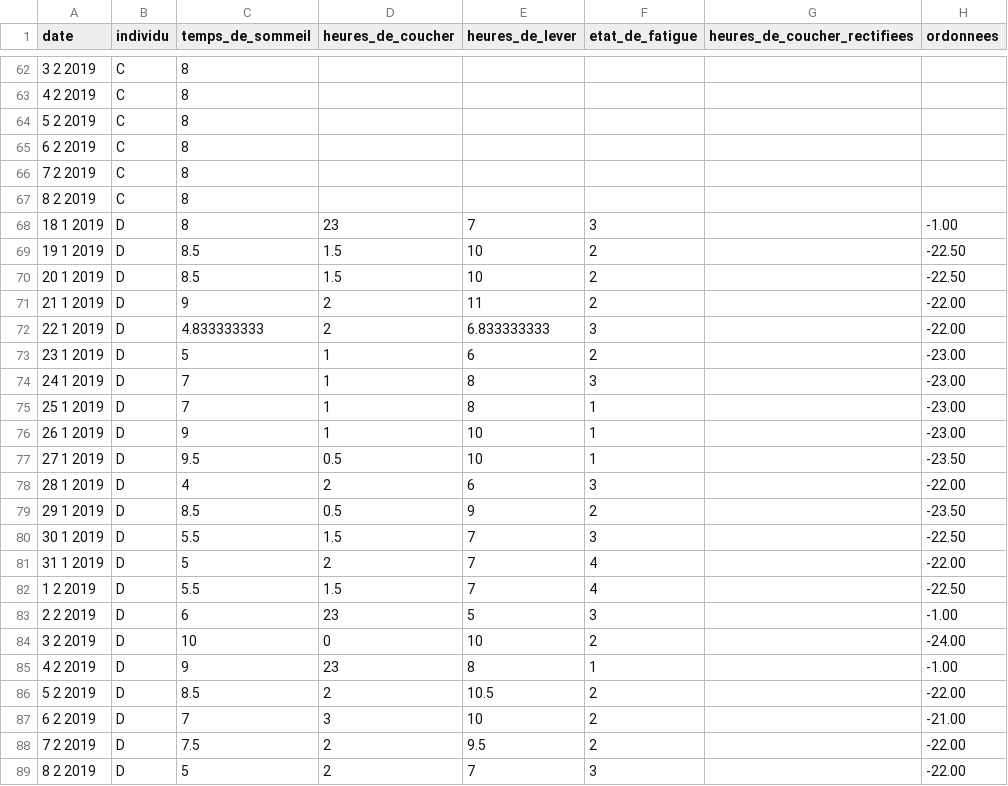
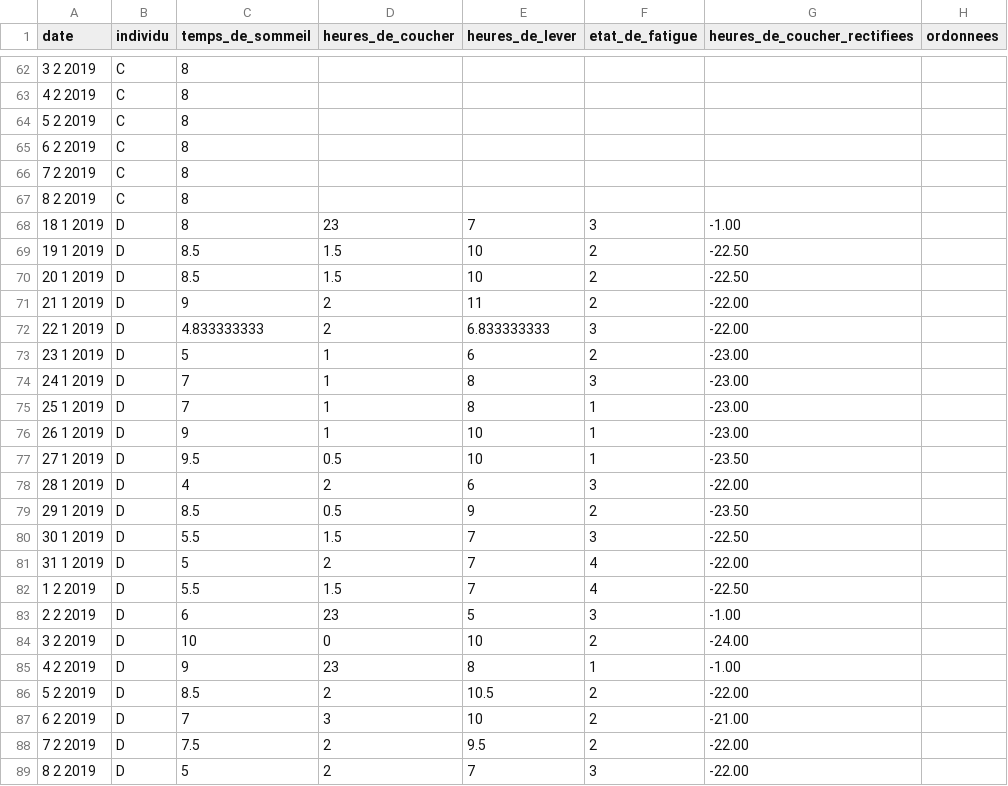
Before and after one commit to MathieuBourdin/HaveAGoodNight, a CSV file: Préparation des données.csv, drawn as a sheet; only a part is shown, gaps mark what is left out.

Commit message:
Add files via upload

```diff
--- a/Préparation des données.csv
+++ b/Préparation des données.csv
@@ -67,23 +67,23 @@ date,individu,temps_de_sommeil,heures_de_coucher,heures_de_lever,etat_de_fatigue
 8 2 2019,C,8,,,,,
-18 1 2019,D,8,23,7,3,,-1.00
-19 1 2019,D,8.5,1.5,10,2,,-22.50
-20 1 2019,D,8.5,1.5,10,2,,-22.50
-21 1 2019,D,9,2,11,2,,-22.00
-22 1 2019,D,4.833333333,2,6.833333333,3,,-22.00
-23 1 2019,D,5,1,6,2,,-23.00
-24 1 2019,D,7,1,8,3,,-23.00
-25 1 2019,D,7,1,8,1,,-23.00
-26 1 2019,D,9,1,10,1,,-23.00
-27 1 2019,D,9.5,0.5,10,1,,-23.50
-28 1 2019,D,4,2,6,3,,-22.00
-29 1 2019,D,8.5,0.5,9,2,,-23.50
-30 1 2019,D,5.5,1.5,7,3,,-22.50
-31 1 2019,D,5,2,7,4,,-22.00
-1 2 2019,D,5.5,1.5,7,4,,-22.50
-2 2 2019,D,6,23,5,3,,-1.00
-3 2 2019,D,10,0,10,2,,-24.00
-4 2 2019,D,9,23,8,1,,-1.00
-5 2 2019,D,8.5,2,10.5,2,,-22.00
-6 2 2019,D,7,3,10,2,,-21.00
-7 2 2019,D,7.5,2,9.5,2,,-22.00
-8 2 2019,D,5,2,7,3,,-22.00
+18 1 2019,D,8,23,7,3,-1.00,
+19 1 2019,D,8.5,1.5,10,2,-22.50,
+20 1 2019,D,8.5,1.5,10,2,-22.50,
+21 1 2019,D,9,2,11,2,-22.00,
+22 1 2019,D,4.833333333,2,6.833333333,3,-22.00,
+23 1 2019,D,5,1,6,2,-23.00,
+24 1 2019,D,7,1,8,3,-23.00,
+25 1 2019,D,7,1,8,1,-23.00,
+26 1 2019,D,9,1,10,1,-23.00,
+27 1 2019,D,9.5,0.5,10,1,-23.50,
+28 1 2019,D,4,2,6,3,-22.00,
+29 1 2019,D,8.5,0.5,9,2,-23.50,
+30 1 2019,D,5.5,1.5,7,3,-22.50,
+31 1 2019,D,5,2,7,4,-22.00,
+1 2 2019,D,5.5,1.5,7,4,-22.50,
+2 2 2019,D,6,23,5,3,-1.00,
+3 2 2019,D,10,0,10,2,-24.00,
+4 2 2019,D,9,23,8,1,-1.00,
+5 2 2019,D,8.5,2,10.5,2,-22.00,
+6 2 2019,D,7,3,10,2,-21.00,
+7 2 2019,D,7.5,2,9.5,2,-22.00,
+8 2 2019,D,5,2,7,3,-22.00,
```
